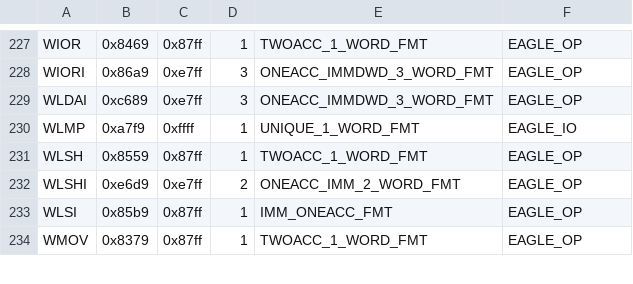
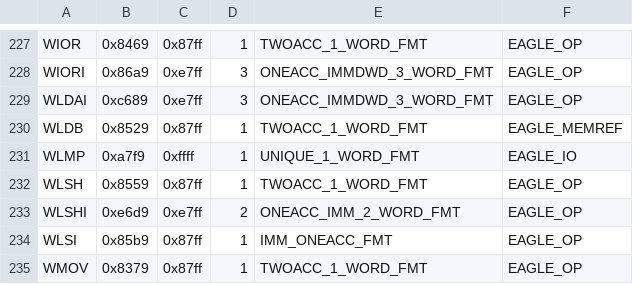
Before and after one commit to SMerrony/mvemg, a CSV file: mvInstrs.csv, drawn as a sheet; only a part is shown, gaps mark what is left out; the diff names each change by its address in the sheet, - before the commit and + after, or states it on an @@ line.

Commit message:
Implement LDSP, LLEFB Decode WLDB

```diff
--- a/mvInstrs.csv
+++ b/mvInstrs.csv
+row 230: WLDB | 0x8529 | 0x87ff | 1 | TWOACC_1_WORD_FMT | EAGLE_MEMREF
```
Also changed, not shown: 3 other files.
